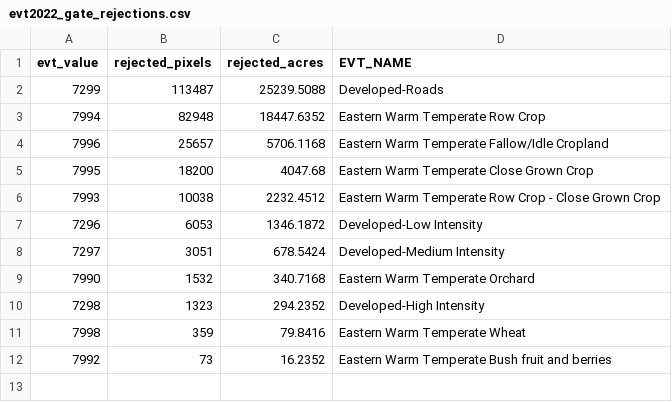
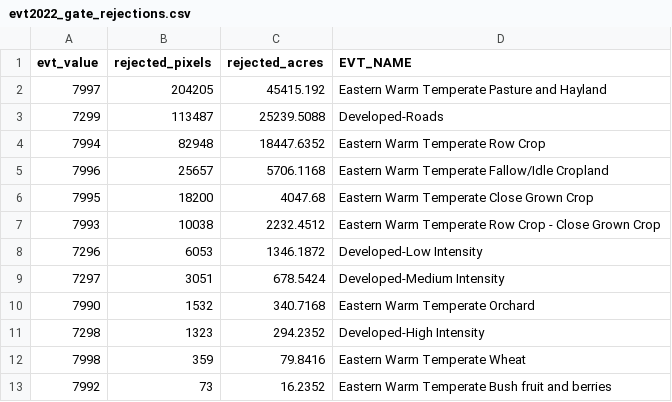
Before and after one commit to charlesmerritt/artemis-model, a CSV file: docs/improved-rasters-fl/data/evt2022_gate_rejections.csv, drawn as a sheet; the diff names each change by its address in the sheet, - before the commit and + after, or states it on an @@ line.

```diff
--- a/docs/improved-rasters-fl/data/evt2022_gate_rejections.csv
+++ b/docs/improved-rasters-fl/data/evt2022_gate_rejections.csv
+row 2: 7997 | 204205 | 45415.192 | Eastern Warm Temperate Pasture and Hayland
```
Also changed, not shown: docs/improved-rasters-fl/data/add_back_stand_age.csv, docs/improved-rasters-fl/data/agreement_cells.csv, 16 other files.
